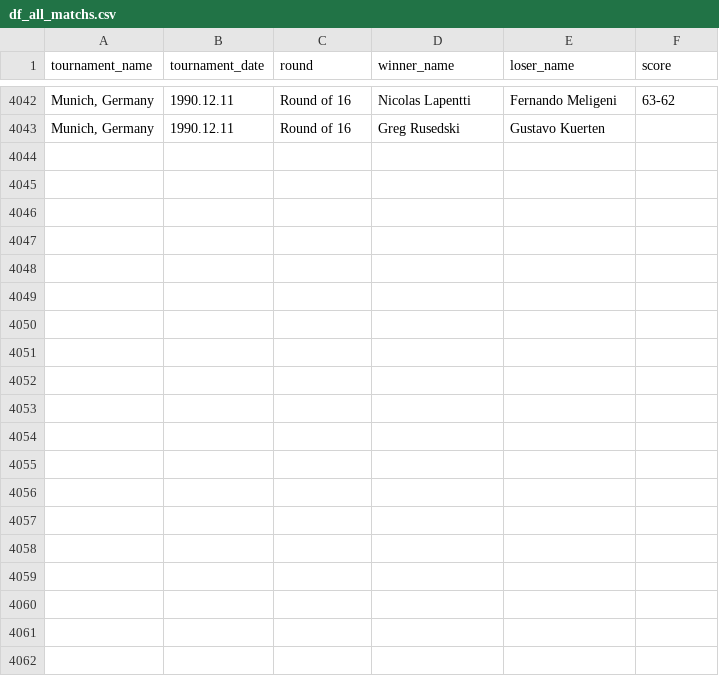
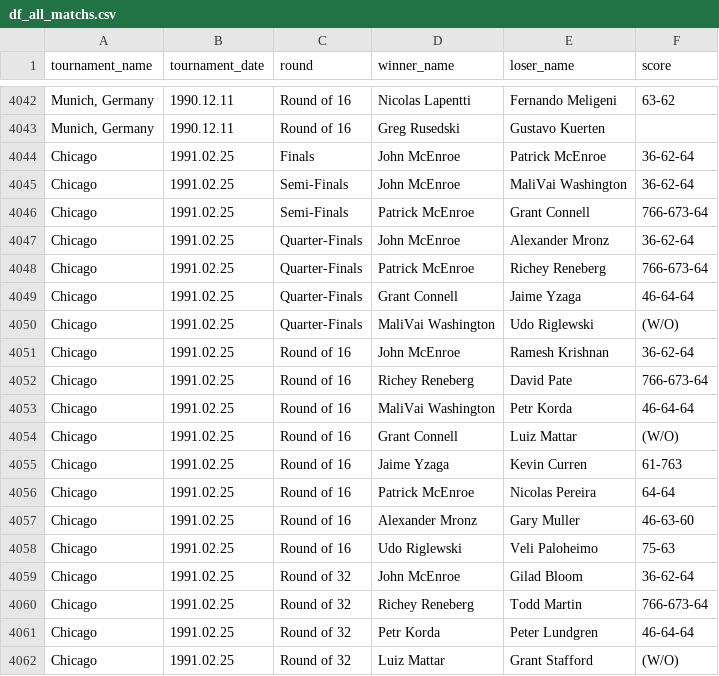
Before and after one commit to jeanbouteiller/tennis_prediction, a CSV file: df_all_matchs.csv, drawn as a sheet; only a part is shown, gaps mark what is left out; the diff covers the shown part only; the diff names each change by its address in the sheet, - before the commit and + after, or states it on an @@ line.

Commit message:
Update file

```diff
--- a/df_all_matchs.csv
+++ b/df_all_matchs.csv
+row 4044: Chicago | 1991.02.25 | Finals | John McEnroe | Patrick McEnroe | 36-62-64
+row 4045: Chicago | 1991.02.25 | Semi-Finals | John McEnroe | MaliVai Washington | 36-62-64
+row 4046: Chicago | 1991.02.25 | Semi-Finals | Patrick McEnroe | Grant Connell | 766-673-64
+row 4047: Chicago | 1991.02.25 | Quarter-Finals | John McEnroe | Alexander Mronz | 36-62-64
+row 4048: Chicago | 1991.02.25 | Quarter-Finals | Patrick McEnroe | Richey Reneberg | 766-673-64
+row 4049: Chicago | 1991.02.25 | Quarter-Finals | Grant Connell | Jaime Yzaga | 46-64-64
+row 4050: Chicago | 1991.02.25 | Quarter-Finals | MaliVai Washington | Udo Riglewski | (W/O)
+row 4051: Chicago | 1991.02.25 | Round of 16 | John McEnroe | Ramesh Krishnan | 36-62-64
+row 4052: Chicago | 1991.02.25 | Round of 16 | Richey Reneberg | David Pate | 766-673-64
+row 4053: Chicago | 1991.02.25 | Round of 16 | MaliVai Washington | Petr Korda | 46-64-64
+row 4054: Chicago | 1991.02.25 | Round of 16 | Grant Connell | Luiz Mattar | (W/O)
+row 4055: Chicago | 1991.02.25 | Round of 16 | Jaime Yzaga | Kevin Curren | 61-763
+row 4056: Chicago | 1991.02.25 | Round of 16 | Patrick McEnroe | Nicolas Pereira | 64-64
+row 4057: Chicago | 1991.02.25 | Round of 16 | Alexander Mronz | Gary Muller | 46-63-60
+row 4058: Chicago | 1991.02.25 | Round of 16 | Udo Riglewski | Veli Paloheimo | 75-63
+row 4059: Chicago | 1991.02.25 | Round of 32 | John McEnroe | Gilad Bloom | 36-62-64
+row 4060: Chicago | 1991.02.25 | Round of 32 | Richey Reneberg | Todd Martin | 766-673-64
+row 4061: Chicago | 1991.02.25 | Round of 32 | Petr Korda | Peter Lundgren | 46-64-64
+row 4062: Chicago | 1991.02.25 | Round of 32 | Luiz Mattar | Grant Stafford | (W/O)
```
Also changed, not shown: 12 added rows elsewhere in this file.
